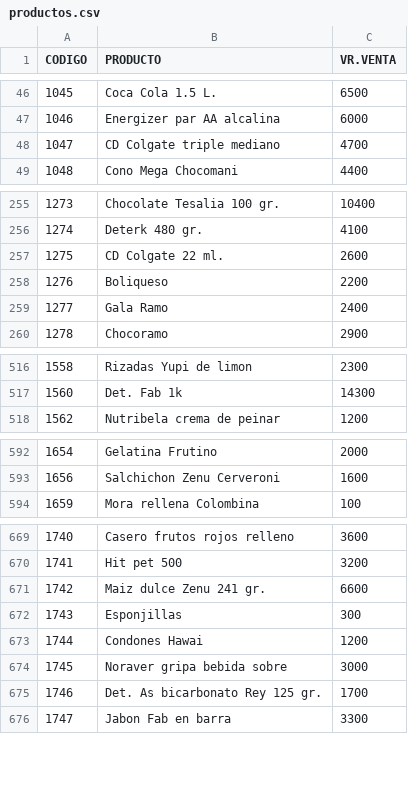
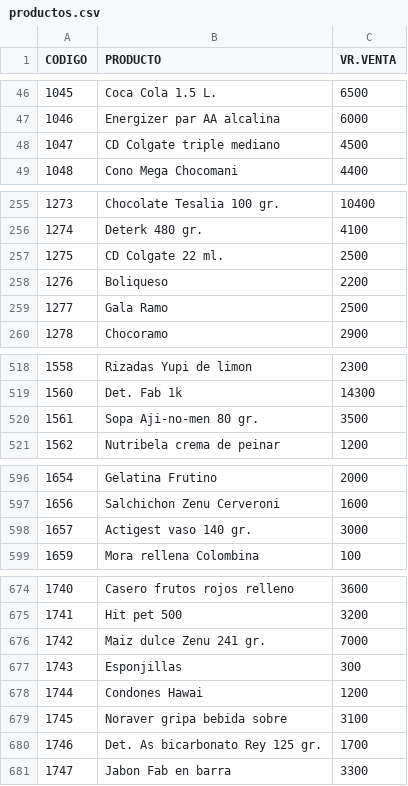
Before and after one commit to jhonmario79-stack/Lista-precio, a CSV file: productos.csv, drawn as a sheet; only a part is shown, gaps mark what is left out; the diff covers the shown part only.

```diff
--- a/productos.csv
+++ b/productos.csv
@@ -47,3 +47,3 @@ CODIGO;PRODUCTO;VR.VENTA
 1046;Energizer par AA alcalina;6000
-1047;CD Colgate triple mediano;4700
+1047;CD Colgate triple mediano;4500
 1048;Cono Mega Chocomani;4400
@@ -256,5 +256,5 @@ CODIGO;PRODUCTO;VR.VENTA
 1274;Deterk 480 gr.;4100
-1275;CD Colgate 22 ml.;2600
+1275;CD Colgate 22 ml.;2500
 1276;Boliqueso;2200
-1277;Gala Ramo;2400
+1277;Gala Ramo;2500
 1278;Chocoramo;2900
@@ -517,2 +519,3 @@ CODIGO;PRODUCTO;VR.VENTA
 1560;Det. Fab 1k;14300
+1561;Sopa Aji-no-men 80 gr.;3500
 1562;Nutribela crema de peinar;1200
@@ -593,2 +597,3 @@ CODIGO;PRODUCTO;VR.VENTA
 1656;Salchichon Zenu Cerveroni;1600
+1657;Actigest vaso 140 gr.;3000
 1659;Mora rellena Colombina;100
@@ -670,6 +675,6 @@ CODIGO;PRODUCTO;VR.VENTA
 1741;Hit pet 500;3200
-1742;Maiz dulce Zenu 241 gr.;6600
+1742;Maiz dulce Zenu 241 gr.;7000
 1743;Esponjillas;300
 1744;Condones Hawai;1200
-1745;Noraver gripa bebida sobre;3000
+1745;Noraver gripa bebida sobre;3100
 1746;Det. As bicarbonato Rey 125 gr.;1700
```
Also changed, not shown: 3 added rows and 14 edited cells elsewhere in this file.
